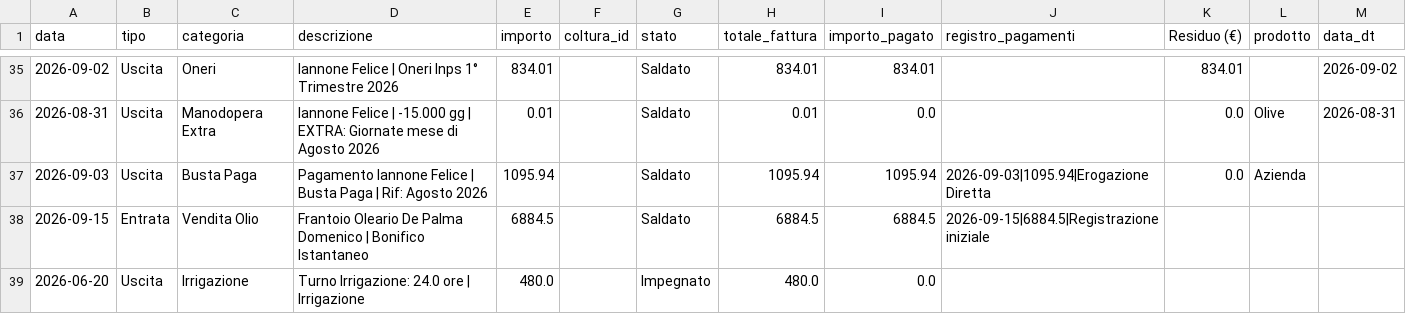
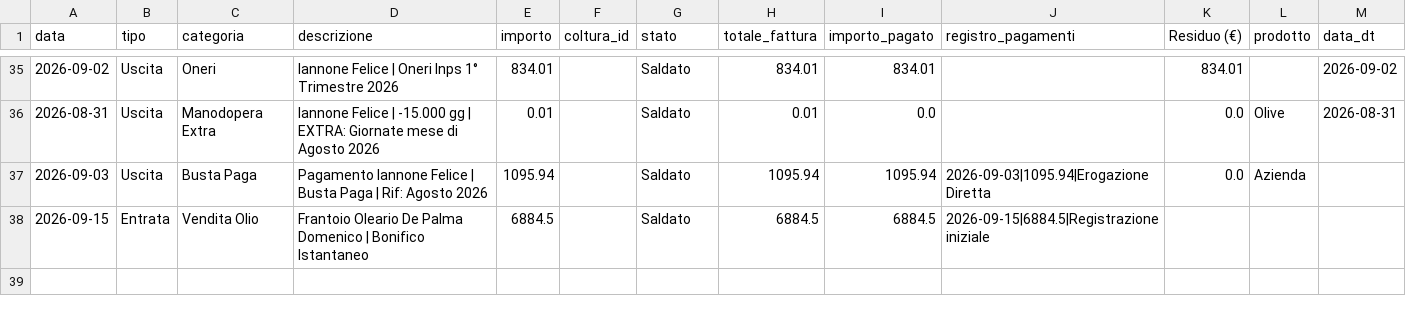
Before and after one commit to antonellomazzilli-bit/agri-finance, a CSV file: database.csv, drawn as a sheet; only a part is shown, gaps mark what is left out.

Commit message:
Eliminata riga 37

```diff
--- a/database.csv
+++ b/database.csv
@@ -38,2 +38 @@ data,tipo,categoria,descrizione,importo,coltura_id,stato,totale_fattura,importo_
 2026-09-15,Entrata,Vendita Olio,Frantoio Oleario De Palma Domenico | Bonifico Istantaneo,6884.5,,Saldato,6884.5,6884.5,2026-09-15|6884.5|Registrazione iniziale,,,
-2026-06-20,Uscita,Irrigazione,Turno Irrigazione: 24.0 ore | Irrigazione,480.0,,Impegnato,480.0,0.0,,,,
```
